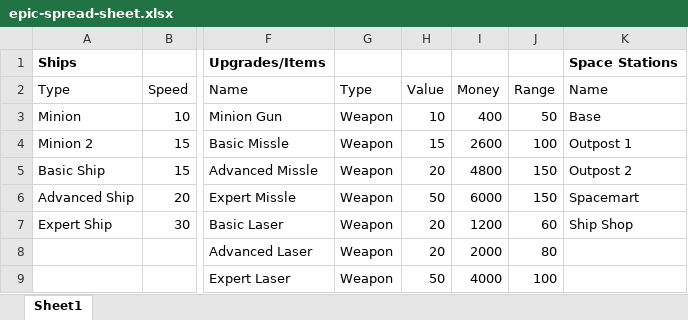
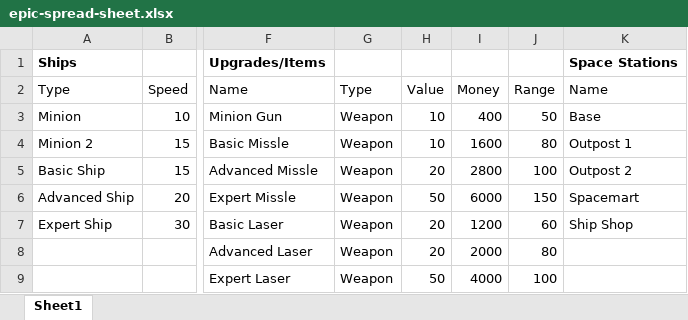
Before and after one commit to guroy/Microsoft-Hackathon, an Excel workbook: epic-spread-sheet.xlsx, sheet Sheet1, drawn as a sheet; only a part is shown, gaps mark what is left out; values as stored, in another font and other column widths than the file's, no borders; the diff names each change by its address in the sheet, - before the commit and + after, or states it on an @@ line.

Commit message:
epic spread sheet update

```diff
--- a/epic-spread-sheet.xlsx (sheet Sheet1)
+++ b/epic-spread-sheet.xlsx (sheet Sheet1)
-H4: 15
+H4: 10
-I4: 2600
+I4: 1600
-J4: 100
+J4: 80
-I5: 4800
+I5: 2800
-J5: 150
+J5: 100
```
